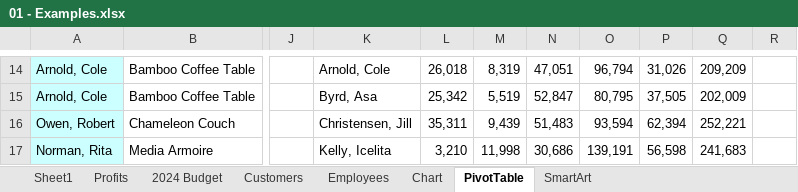
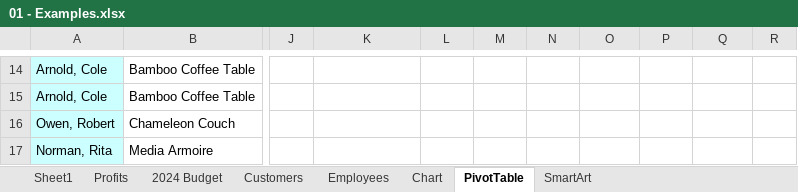
Before and after one commit to pvsprasadreddy/MicrosoftExcelSampleLL, an Excel workbook: Excel Basic Essential/Ex_Files_Excel_EssT_MSFT_365/Exercise Files/01 - Examples.xlsx, sheet PivotTable, drawn as a sheet; only a part is shown, gaps mark what is left out; values as stored, in another font and other column widths than the file's, no borders; the diff covers the shown part only; the diff names each change by its address in the sheet, - before the commit and + after, or states it on an @@ line.

```diff
--- a/Excel Basic Essential/Ex_Files_Excel_EssT_MSFT_365/Exercise Files/01 - Examples.xlsx (sheet PivotTable)
+++ b/Excel Basic Essential/Ex_Files_Excel_EssT_MSFT_365/Exercise Files/01 - Examples.xlsx (sheet PivotTable)
-K14: Arnold, Cole
+K14: (empty)
-L14: 26,018
+L14: (empty)
-M14: 8,319
+M14: (empty)
-N14: 47,051
+N14: (empty)
-O14: 96,794
+O14: (empty)
-P14: 31,026
+P14: (empty)
-Q14: 209,209
+Q14: (empty)
-K15: Byrd, Asa
+K15: (empty)
-L15: 25,342
+L15: (empty)
-M15: 5,519
+M15: (empty)
-N15: 52,847
+N15: (empty)
-O15: 80,795
+O15: (empty)
-P15: 37,505
+P15: (empty)
-Q15: 202,009
+Q15: (empty)
-K16: Christensen, Jill
+K16: (empty)
-L16: 35,311
+L16: (empty)
-M16: 9,439
+M16: (empty)
-N16: 51,483
+N16: (empty)
-O16: 93,594
+O16: (empty)
-P16: 62,394
+P16: (empty)
-Q16: 252,221
+Q16: (empty)
-K17: Kelly, Icelita
+K17: (empty)
-L17: 3,210
+L17: (empty)
-M17: 11,998
+M17: (empty)
-N17: 30,686
+N17: (empty)
-O17: 139,191
+O17: (empty)
-P17: 56,598
+P17: (empty)
-Q17: 241,683
+Q17: (empty)
```
Also changed, not shown: 215 edited cells elsewhere in this sheet, sheet Employees, sheet Sheet1, sheet SmartArt, charts or pictures.
